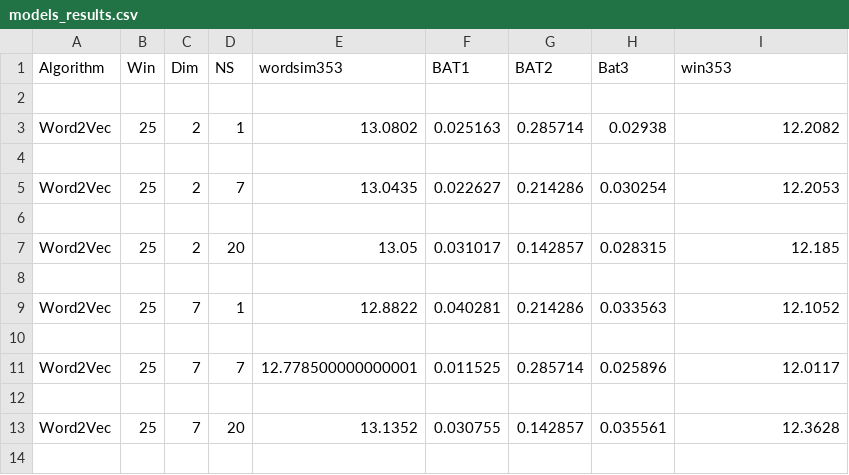
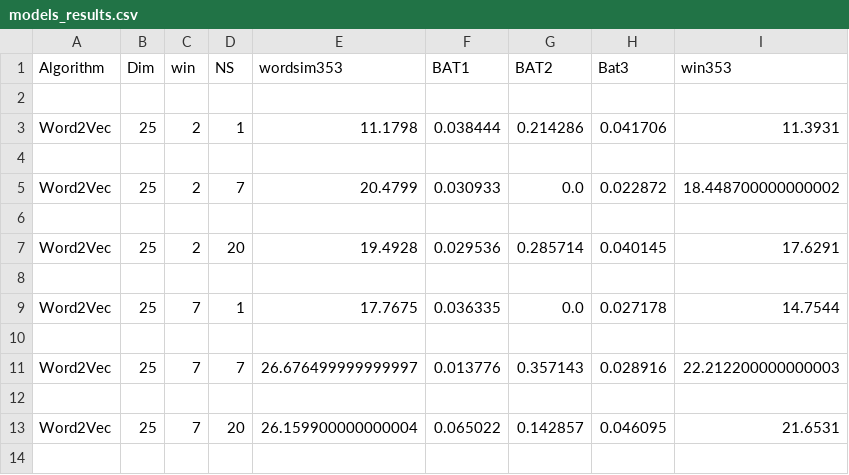
Before and after one commit to NimaMeghdadi/word_embedding, a CSV file: result/models_results.csv, drawn as a sheet; only a part is shown; the diff covers the shown part only.

```diff
--- a/result/models_results.csv
+++ b/result/models_results.csv
@@ -1,14 +1,14 @@
-Algorithm,Win,Dim,NS,wordsim353,BAT1,BAT2,Bat3,win353
+Algorithm,Dim,win,NS,wordsim353,BAT1,BAT2,Bat3,win353
 
-Word2Vec,25,2,1,13.0802,0.025163,0.285714,0.02938,12.2082
+Word2Vec,25,2,1,11.1798,0.038444,0.214286,0.041706,11.3931
 
-Word2Vec,25,2,7,13.0435,0.022627,0.214286,0.030254,12.2053
+Word2Vec,25,2,7,20.4799,0.030933,0.0,0.022872,18.448700000000002
 
-Word2Vec,25,2,20,13.05,0.031017,0.142857,0.028315,12.185
+Word2Vec,25,2,20,19.4928,0.029536,0.285714,0.040145,17.6291
 
-Word2Vec,25,7,1,12.8822,0.040281,0.214286,0.033563,12.1052
+Word2Vec,25,7,1,17.7675,0.036335,0.0,0.027178,14.7544
 
-Word2Vec,25,7,7,12.778500000000001,0.011525,0.285714,0.025896,12.0117
+Word2Vec,25,7,7,26.676499999999997,0.013776,0.357143,0.028916,22.212200000000003
 
-Word2Vec,25,7,20,13.1352,0.030755,0.142857,0.035561,12.3628
+Word2Vec,25,7,20,26.159900000000004,0.065022,0.142857,0.046095,21.6531
 
```
Also changed, not shown: 102 edited cells elsewhere in this file, 1 other file.
